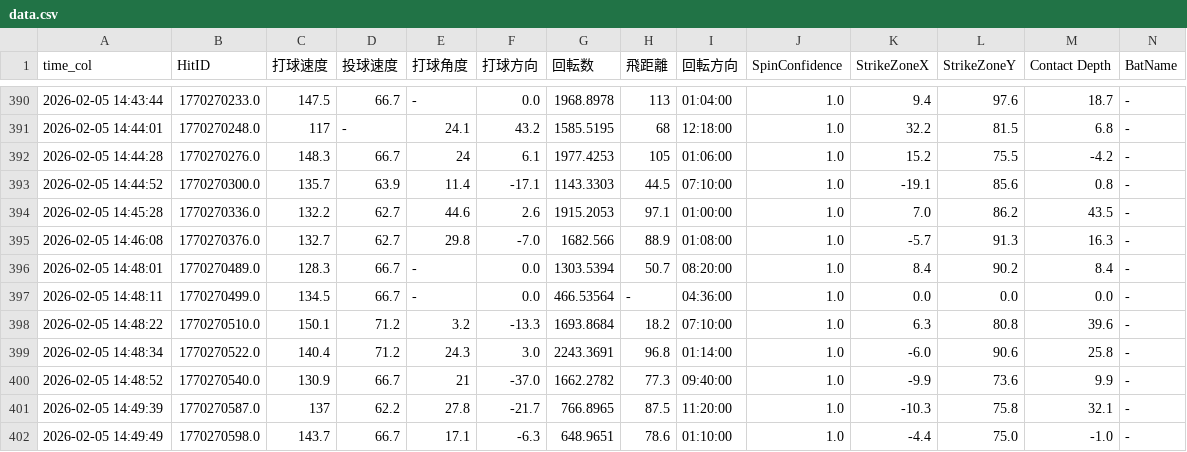
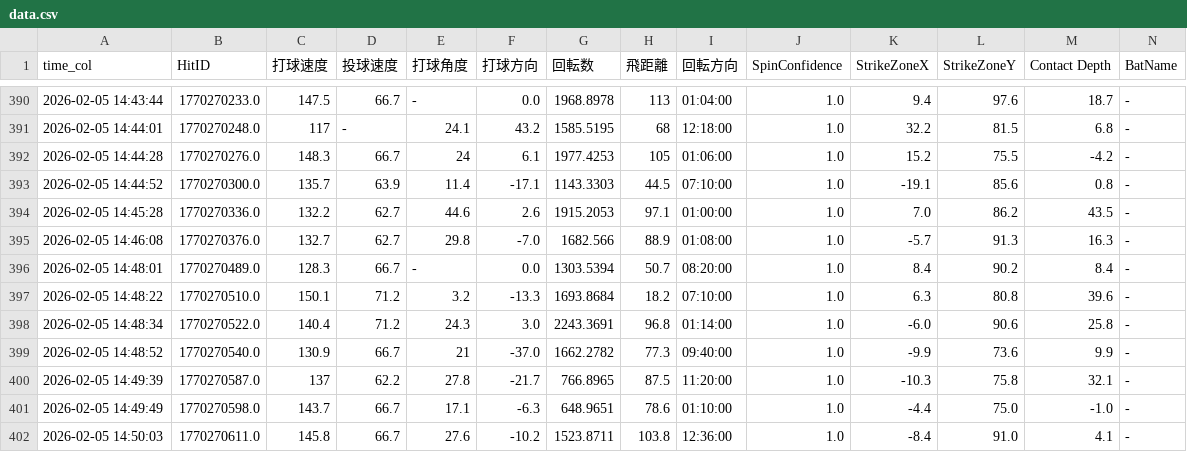
Before and after one commit to sakanatama-hub/Batting-feedback, a CSV file: data.csv, drawn as a sheet; only a part is shown, gaps mark what is left out; the shorter side is filled out with more unchanged rows; rows hold the shown columns only; the diff names each change by its address in the sheet, - before the commit and + after, or states it on an @@ line.

Commit message:
Update data.csv

```diff
--- a/data.csv
+++ b/data.csv
-row 397: 2026-02-05 14:48:11 | 1770270499.0 | 134.5 | 66.7 | - | 0.0 | 466.53564 | - | 04:36:00 | 1.0 | 0.0 | 0.0 | 0.0 | -
```
